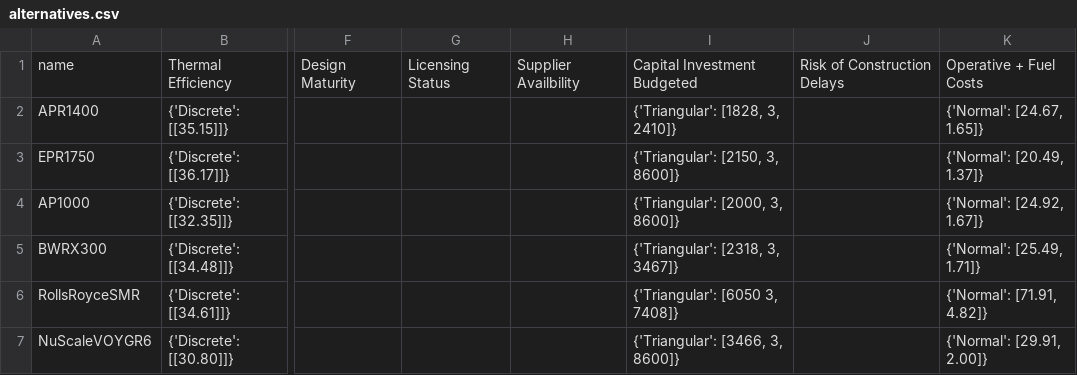
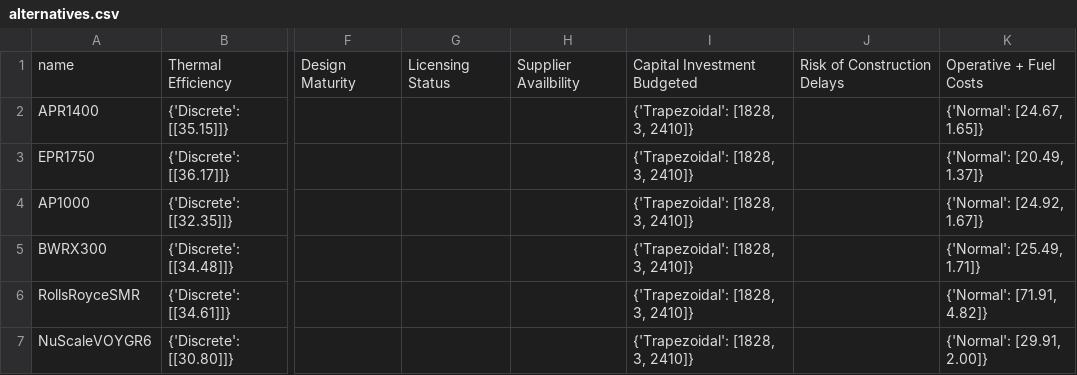
Before and after one commit to simo-pagliu/Master-Thesis, a CSV file: 01 - Attributes Definition/alternatives.csv, drawn as a sheet; only a part is shown, gaps mark what is left out; the diff names each change by its address in the sheet, - before the commit and + after, or states it on an @@ line.

Commit message:
capex data

```diff
--- a/01 - Attributes Definition/alternatives.csv
+++ b/01 - Attributes Definition/alternatives.csv
-I2: {'Triangular': [1828, 3, 2410]}
+I2: {'Trapezoidal': [1828, 3, 2410]}
-I3: {'Triangular': [2150, 3, 8600]}
+I3: {'Trapezoidal': [1828, 3, 2410]}
-I4: {'Triangular': [2000, 3, 8600]}
+I4: {'Trapezoidal': [1828, 3, 2410]}
-I5: {'Triangular': [2318, 3, 3467]}
+I5: {'Trapezoidal': [1828, 3, 2410]}
-I6: {'Triangular': [6050 3, 7408]}
+I6: {'Trapezoidal': [1828, 3, 2410]}
-I7: {'Triangular': [3466, 3, 8600]}
+I7: {'Trapezoidal': [1828, 3, 2410]}
```
Also changed, not shown: 2 other files.
